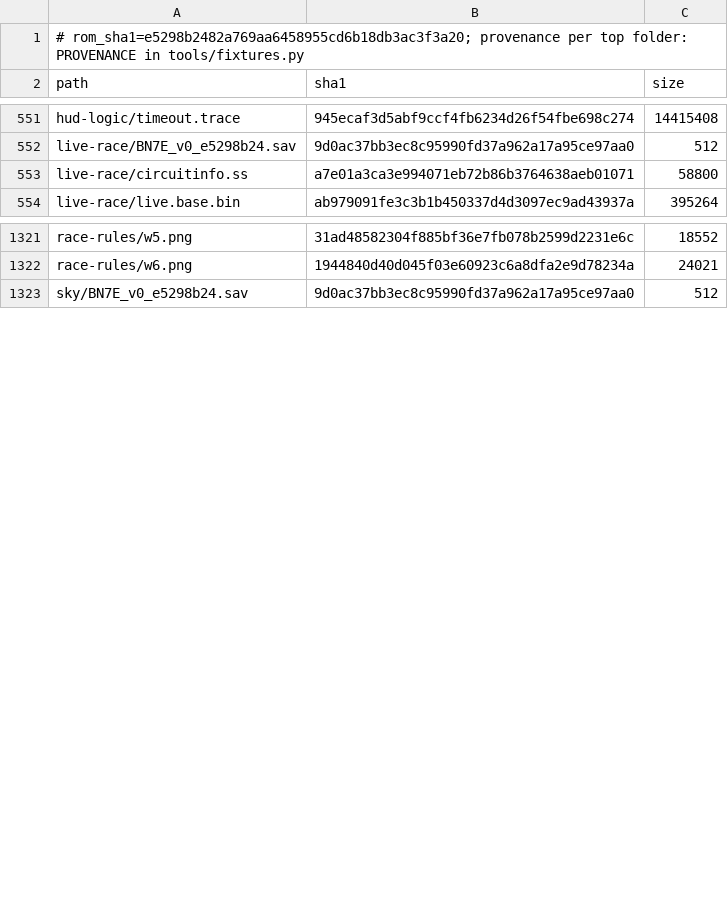
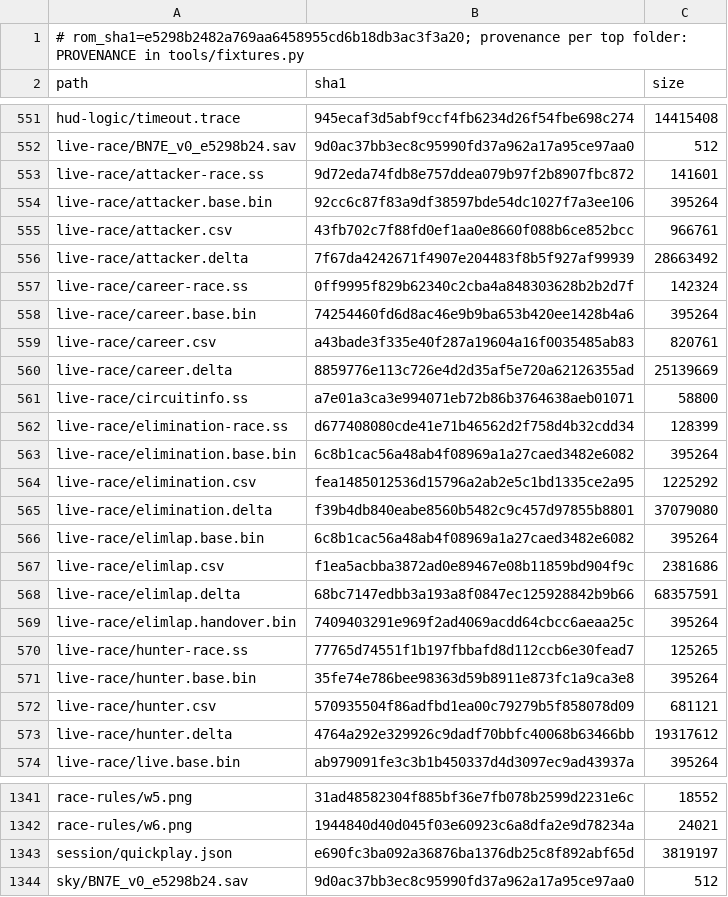
Before and after one commit to mtailordev/nfs-gba, a CSV file: docs/engine/fixtures.csv, drawn as a sheet; only a part is shown, gaps mark what is left out.

Commit message:
Fixtures: the session trace

```diff
--- a/docs/engine/fixtures.csv
+++ b/docs/engine/fixtures.csv
@@ -552,3 +552,23 @@ hud-logic/timeout.trace,945ecaf3d5abf9ccf4fb6234d26f54fbe698c274,14415408
 live-race/BN7E_v0_e5298b24.sav,9d0ac37bb3ec8c95990fd37a962a17a95ce97aa0,512
+live-race/attacker-race.ss,9d72eda74fdb8e757ddea079b97f2b8907fbc872,141601
+live-race/attacker.base.bin,92cc6c87f83a9df38597bde54dc1027f7a3ee106,395264
+live-race/attacker.csv,43fb702c7f88fd0ef1aa0e8660f088b6ce852bcc,966761
+live-race/attacker.delta,7f67da4242671f4907e204483f8b5f927af99939,28663492
+live-race/career-race.ss,0ff9995f829b62340c2cba4a848303628b2b2d7f,142324
+live-race/career.base.bin,74254460fd6d8ac46e9b9ba653b420ee1428b4a6,395264
+live-race/career.csv,a43bade3f335e40f287a19604a16f0035485ab83,820761
+live-race/career.delta,8859776e113c726e4d2d35af5e720a62126355ad,25139669
 live-race/circuitinfo.ss,a7e01a3ca3e994071eb72b86b3764638aeb01071,58800
+live-race/elimination-race.ss,d677408080cde41e71b46562d2f758d4b32cdd34,128399
+live-race/elimination.base.bin,6c8b1cac56a48ab4f08969a1a27caed3482e6082,395264
+live-race/elimination.csv,fea1485012536d15796a2ab2e5c1bd1335ce2a95,1225292
+live-race/elimination.delta,f39b4db840eabe8560b5482c9c457d97855b8801,37079080
+live-race/elimlap.base.bin,6c8b1cac56a48ab4f08969a1a27caed3482e6082,395264
+live-race/elimlap.csv,f1ea5acbba3872ad0e89467e08b11859bd904f9c,2381686
+live-race/elimlap.delta,68bc7147edbb3a193a8f0847ec125928842b9b66,68357591
+live-race/elimlap.handover.bin,7409403291e969f2ad4069acdd64cbcc6aeaa25c,395264
+live-race/hunter-race.ss,77765d74551f1b197fbbafd8d112ccb6e30fead7,125265
+live-race/hunter.base.bin,35fe74e786bee98363d59b8911e873fc1a9ca3e8,395264
+live-race/hunter.csv,570935504f86adfbd1ea00c79279b5f858078d09,681121
+live-race/hunter.delta,4764a292e329926c9dadf70bbfc40068b63466bb,19317612
 live-race/live.base.bin,ab979091fe3c3b1b450337d4d3097ec9ad43937a,395264
@@ -1322,2 +1342,3 @@ race-rules/w5.png,31ad48582304f885bf36e7fb078b2599d2231e6c,18552
 race-rules/w6.png,1944840d40d045f03e60923c6a8dfa2e9d78234a,24021
+session/quickplay.json,e690fc3ba092a36876ba1376db25c8f892abf65d,3819197
 sky/BN7E_v0_e5298b24.sav,9d0ac37bb3ec8c95990fd37a962a17a95ce97aa0,512
```
